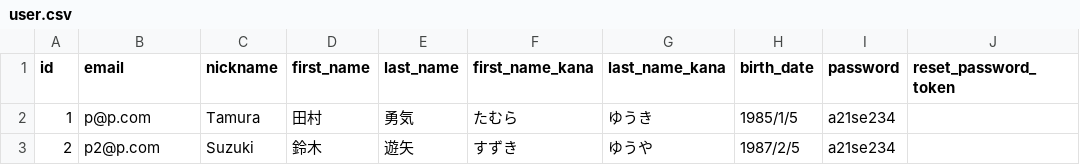
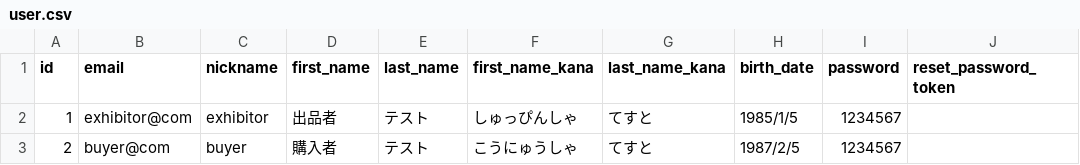
Before and after one commit to tam8/freemarcket_sample_68C, a CSV file: db/seeds/user.csv, drawn as a sheet; only a part is shown; the diff names each change by its address in the sheet, - before the commit and + after, or states it on an @@ line.

Commit message:
seed 修正

```diff
--- a/db/seeds/user.csv
+++ b/db/seeds/user.csv
-B2 (email): p@p.com
+B2 (email): exhibitor@com
-C2 (nickname): Tamura
+C2 (nickname): exhibitor
-D2 (first_name): 田村
+D2 (first_name): 出品者
-E2 (last_name): 勇気
+E2 (last_name): テスト
-F2 (first_name_kana): たむら
+F2 (first_name_kana): しゅっぴんしゃ
-G2 (last_name_kana): ゆうき
+G2 (last_name_kana): てすと
-I2:I3 (password): a21se234
+I2:I3 (password): 1234567
-B3 (email): p2@p.com
+B3 (email): buyer@com
-C3 (nickname): Suzuki
+C3 (nickname): buyer
-D3 (first_name): 鈴木
+D3 (first_name): 購入者
-E3 (last_name): 遊矢
+E3 (last_name): テスト
-F3 (first_name_kana): すずき
+F3 (first_name_kana): こうにゅうしゃ
-G3 (last_name_kana): ゆうや
+G3 (last_name_kana): てすと
```
